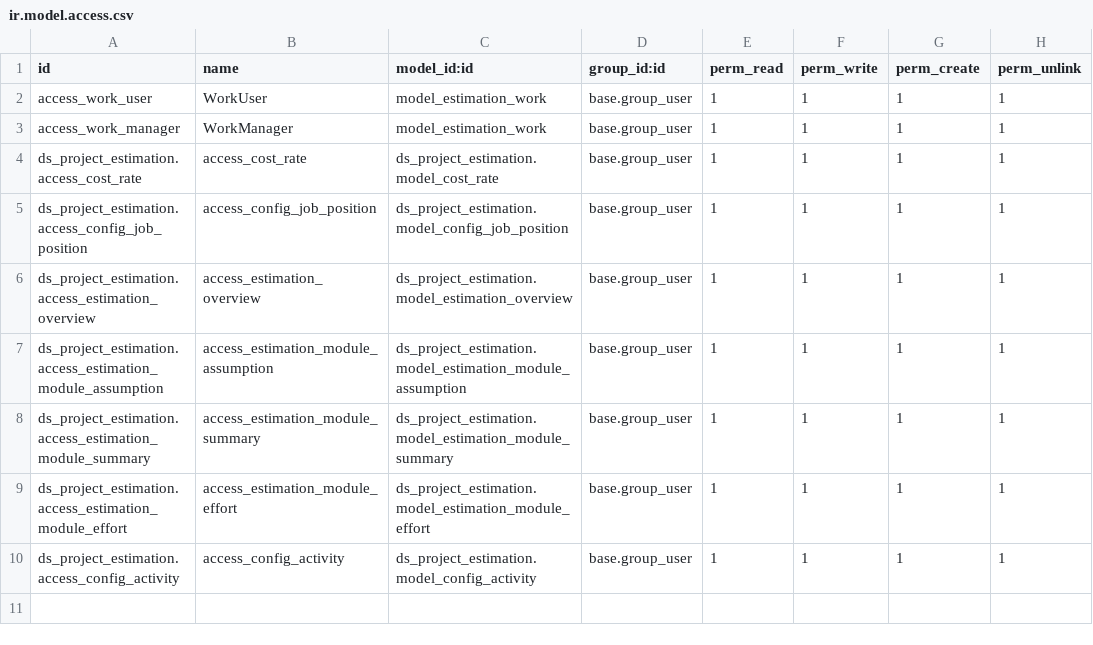
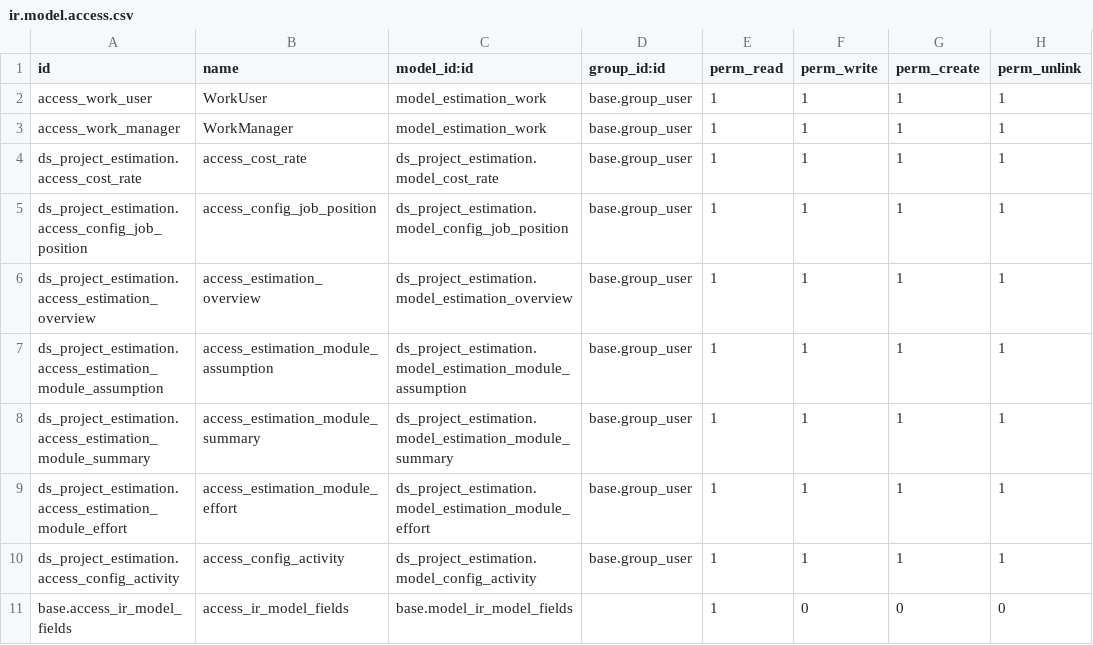
Before and after one commit to Nhat-113/Odoo15-DATN-, a CSV file: custom-addons/ds_project_estimation/security/ir.model.access.csv, drawn as a sheet.

Commit message:
[issue] Fix: convert description value id to name and overview display description format

```diff
--- a/custom-addons/ds_project_estimation/security/ir.model.access.csv
+++ b/custom-addons/ds_project_estimation/security/ir.model.access.csv
@@ -10 +10,2 @@ ds_project_estimation.access_estimation_module_effort,access_estimation_module_e
 ds_project_estimation.access_config_activity,access_config_activity,ds_project_estimation.model_config_activity,base.group_user,1,1,1,1
+base.access_ir_model_fields,access_ir_model_fields,base.model_ir_model_fields,,1,0,0,0
```
Also changed, not shown: 1 other file.
